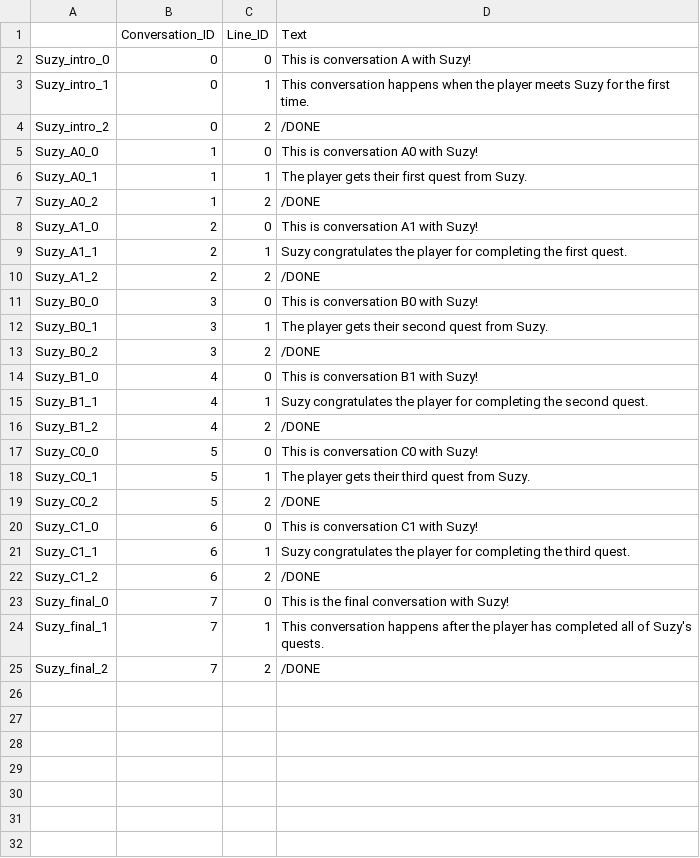
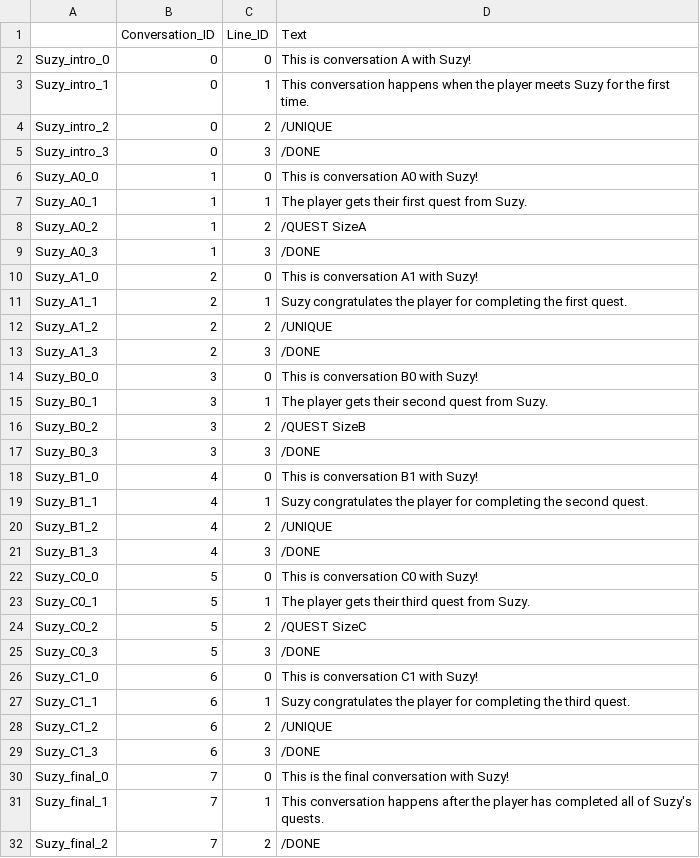
Before and after one commit to digigrant/fishing-game, a CSV file: Content/GameData/Dialogue/CSV/DLG_Suzy.csv, drawn as a sheet.

Commit message:
updated to include correct quest IDs and /unique tag

```diff
--- a/Content/GameData/Dialogue/CSV/DLG_Suzy.csv
+++ b/Content/GameData/Dialogue/CSV/DLG_Suzy.csv
@@ -3,21 +3,28 @@ Suzy_intro_0,0,0,This is conversation A with Suzy!
 Suzy_intro_1,0,1,This conversation happens when the player meets Suzy for the first time.
-Suzy_intro_2,0,2,/DONE
+Suzy_intro_2,0,2,/UNIQUE
+Suzy_intro_3,0,3,/DONE
 Suzy_A0_0,1,0,This is conversation A0 with Suzy!
 Suzy_A0_1,1,1,The player gets their first quest from Suzy.
-Suzy_A0_2,1,2,/DONE
+Suzy_A0_2,1,2,/QUEST SizeA
+Suzy_A0_3,1,3,/DONE
 Suzy_A1_0,2,0,This is conversation A1 with Suzy!
 Suzy_A1_1,2,1,Suzy congratulates the player for completing the first quest.
-Suzy_A1_2,2,2,/DONE
+Suzy_A1_2,2,2,/UNIQUE
+Suzy_A1_3,2,3,/DONE
 Suzy_B0_0,3,0,This is conversation B0 with Suzy!
 Suzy_B0_1,3,1,The player gets their second quest from Suzy.
-Suzy_B0_2,3,2,/DONE
+Suzy_B0_2,3,2,/QUEST SizeB
+Suzy_B0_3,3,3,/DONE
 Suzy_B1_0,4,0,This is conversation B1 with Suzy!
 Suzy_B1_1,4,1,Suzy congratulates the player for completing the second quest.
-Suzy_B1_2,4,2,/DONE
+Suzy_B1_2,4,2,/UNIQUE
+Suzy_B1_3,4,3,/DONE
 Suzy_C0_0,5,0,This is conversation C0 with Suzy!
 Suzy_C0_1,5,1,The player gets their third quest from Suzy.
-Suzy_C0_2,5,2,/DONE
+Suzy_C0_2,5,2,/QUEST SizeC
+Suzy_C0_3,5,3,/DONE
 Suzy_C1_0,6,0,This is conversation C1 with Suzy!
 Suzy_C1_1,6,1,Suzy congratulates the player for completing the third quest.
-Suzy_C1_2,6,2,/DONE
+Suzy_C1_2,6,2,/UNIQUE
+Suzy_C1_3,6,3,/DONE
 Suzy_final_0,7,0,This is the final conversation with Suzy!
```
Also changed, not shown: Content/GameData/Dialogue/CSV/DLG_Maggie.csv, Content/GameData/Dialogue/CSV/DLG_Shop.csv, 1 other file.
